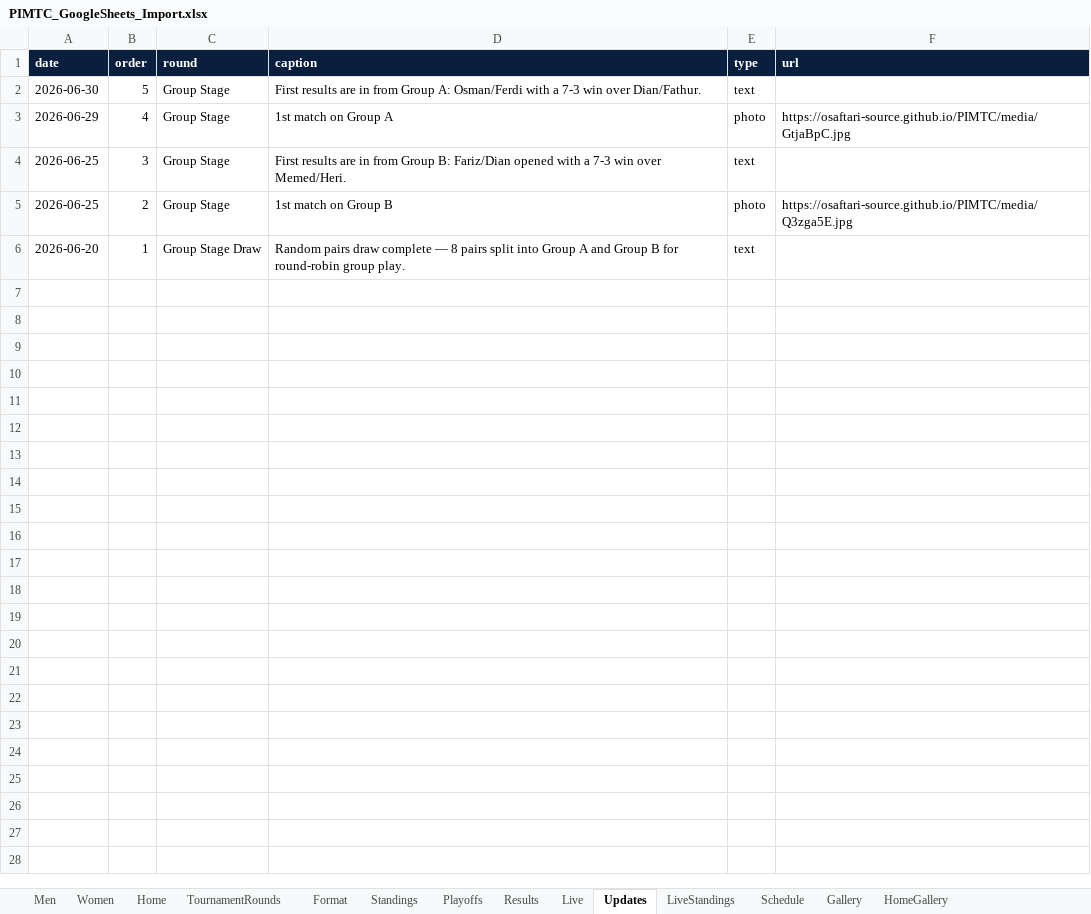
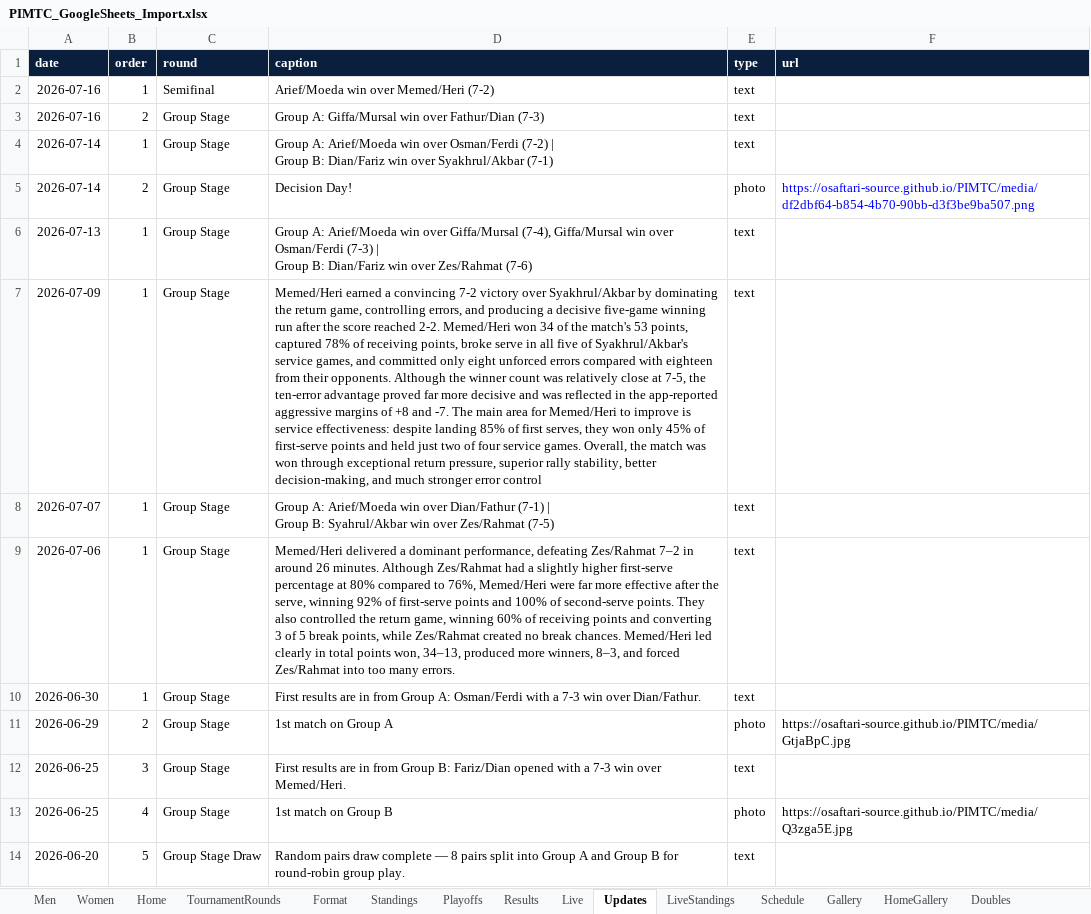
Before and after one commit to osaftari-source/PIMTC, an Excel workbook: PIMTC_GoogleSheets_Import.xlsx, sheet Updates, drawn as a sheet; values as stored, in another font and other column widths than the file's, no borders; addresses are those after the commit; ↵ is a line break in a cell; the diff names each change by its address in the sheet, - before the commit and + after, or states it on an @@ line.

```diff
--- a/PIMTC_GoogleSheets_Import.xlsx (sheet Updates)
+++ b/PIMTC_GoogleSheets_Import.xlsx (sheet Updates)
+sheet tab: Doubles
+row 2: 2026-07-16 | 1 | Semifinal | Arief/Moeda win over Memed/Heri (7-2) | text
+row 3: 2026-07-16 | 2 | Group Stage | Group A: Giffa/Mursal win over Fathur/Dian (7-3) | text
+row 4: 2026-07-14 | 1 | Group Stage | Group A: Arief/Moeda win over Osman/Ferdi (7-2) | ↵ Group B: Dian/Fariz win over Syakhrul/Akbar (7-1) | text
+row 5: 2026-07-14 | 2 | Group Stage | Decision Day! | photo | https://osaftari-source.github.io/PIMTC/media/df2dbf64-b854-4b70-90bb-d3f3be9ba507.png
+row 6: 2026-07-13 | 1 | Group Stage | Group A: Arief/Moeda win over Giffa/Mursal (7-4), Giffa/Mursal win over Osman/Ferdi (7-3) | ↵ Group B: Dian/Fariz win over Zes/Rahmat (7-6) | text
+row 7: 2026-07-09 | 1 | Group Stage | Memed/Heri earned a convincing 7-2 victory over Syakhrul/Akbar by dominating the return game, controlling errors, and producing a decisive five-game winning run after the score reached 2-2. Memed/Heri won 34 of the match's 53 points, captured 78% of receiving points, broke serve in all five of Syakhrul/Akbar's service games, and committed only eight unforced errors compared with eighteen from their opponents. Although the winner count was relatively close at 7-5, the ten-error advantage proved far more decisive and was reflected in the app-reported aggressive margins of +8 and -7. The main area for Memed/Heri to improve is service effectiveness: despite landing 85% of first serves, they won only 45% of first-serve points and held just two of four service games. Overall, the match was won through exceptional return pressure, superior rally stability, better decision-making, and much stronger error control | text
+row 8: 2026-07-07 | 1 | Group Stage | Group A: Arief/Moeda win over Dian/Fathur (7-1) | ↵ Group B: Syahrul/Akbar win over Zes/Rahmat (7-5) | text
+row 9: 2026-07-06 | 1 | Group Stage | Memed/Heri delivered a dominant performance, defeating Zes/Rahmat 7–2 in around 26 minutes. Although Zes/Rahmat had a slightly higher first-serve percentage at 80% compared to 76%, Memed/Heri were far more effective after the serve, winning 92% of first-serve points and 100% of second-serve points. They also controlled the return game, winning 60% of receiving points and converting 3 of 5 break points, while Zes/Rahmat created no break chances. Memed/Heri led clearly in total points won, 34–13, produced more winners, 8–3, and forced Zes/Rahmat into too many errors. | text
-B10 (order): 5
+B10 (order): 1
-B11 (order): 4
+B11 (order): 2
-B13 (order): 2
+B13 (order): 4
-B14 (order): 1
+B14 (order): 5
```
Also changed, not shown: sheet LiveStandings, sheet Schedule, sheet Standings, sheet TournamentRounds, sheet Playoffs, sheet Results, 4 more sheets, 21 other files.
